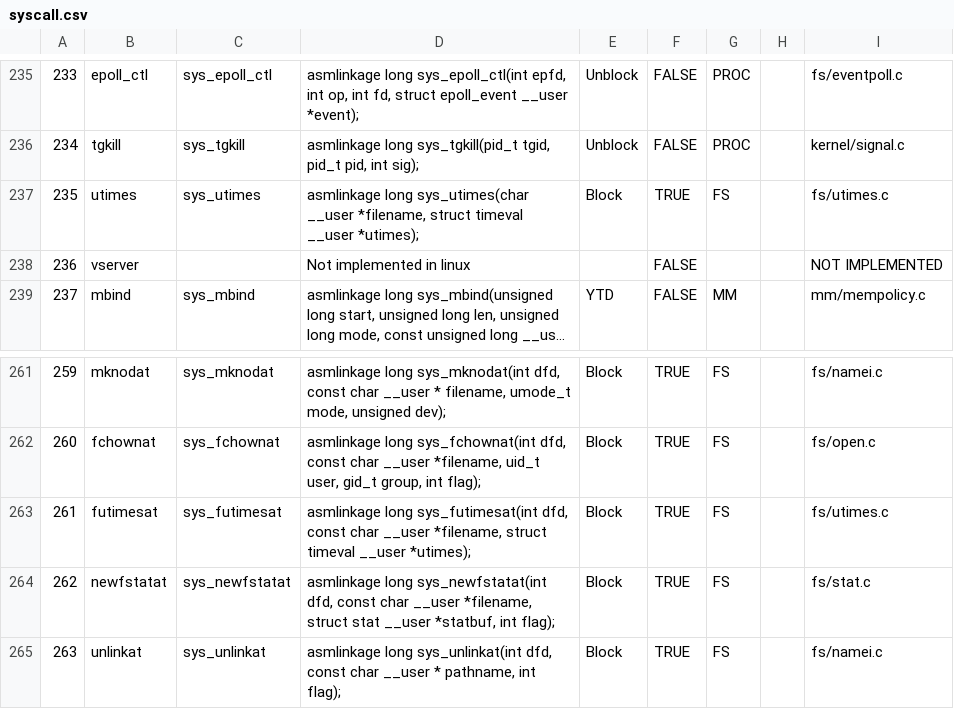
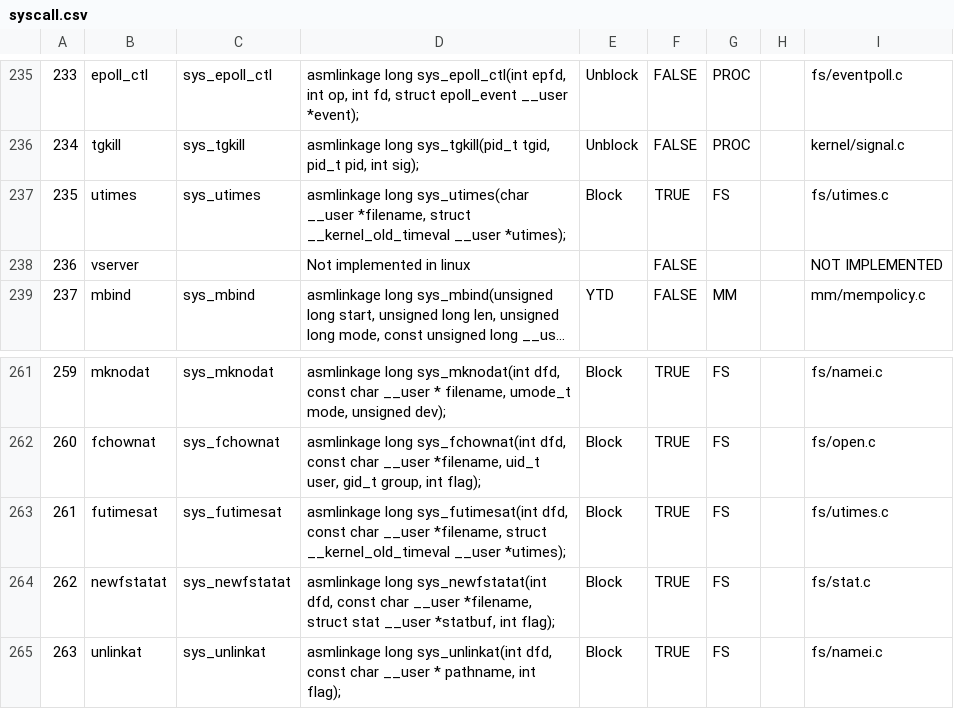
Before and after one commit to abhimp/ServerLess, a CSV file: LKM/syscall.csv (was syscall.csv), drawn as a sheet; only a part is shown, gaps mark what is left out; long unchanged cells end in …; the diff covers the shown part only.

```diff
--- a/syscall.csv
+++ b/LKM/syscall.csv
@@ -236,3 +236,3 @@
 234,tgkill,sys_tgkill,"asmlinkage long sys_tgkill(pid_t tgid, pid_t pid, int sig);",Unblock,FALSE,PROC,,kernel/signal.c
-235,utimes,sys_utimes,"asmlinkage long sys_utimes(char __user *filename, struct timeval __user *utimes);",Block,TRUE,FS,,fs/utimes.c
+235,utimes,sys_utimes,"asmlinkage long sys_utimes(char __user *filename, struct __kernel_old_timeval __user *utimes);",Block,TRUE,FS,,fs/utimes.c
 236,vserver,,Not implemented in linux,,FALSE,,,NOT IMPLEMENTED
@@ -262,3 +262,3 @@
 260,fchownat,sys_fchownat,"asmlinkage long sys_fchownat(int dfd, const char __user *filename, uid_t user, gid_t group, int flag);",Block,TRUE,FS,,fs/open.c
-261,futimesat,sys_futimesat,"asmlinkage long sys_futimesat(int dfd, const char __user *filename, struct timeval __user *utimes);",Block,TRUE,FS,,fs/utimes.c
+261,futimesat,sys_futimesat,"asmlinkage long sys_futimesat(int dfd, const char __user *filename, struct __kernel_old_timeval __user *utimes);",Block,TRUE,FS,,fs/utimes.c
 262,newfstatat,sys_newfstatat,"asmlinkage long sys_newfstatat(int dfd, const char __user *filename, struct stat __user *statbuf, int flag);",Block,TRUE,FS,,fs/stat.c
```
Also changed, not shown: 5 edited cells elsewhere in this file, 5 other files.
